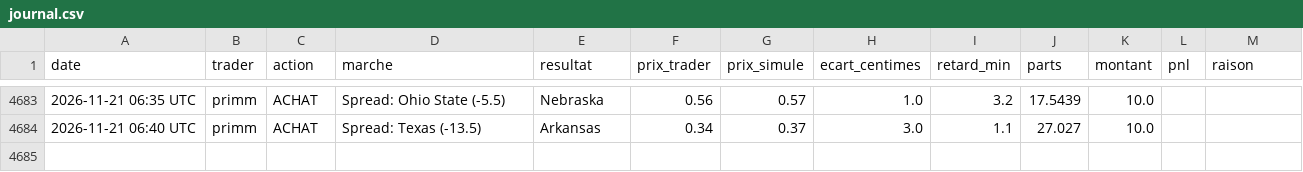
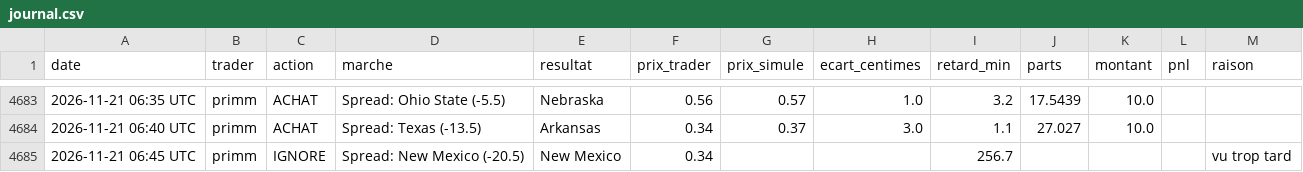
Before and after one commit to matusalem001/copytrade-sim, a CSV file: data/journal.csv, drawn as a sheet; only a part is shown, gaps mark what is left out.

```diff
--- a/data/journal.csv
+++ b/data/journal.csv
@@ -4684 +4684,2 @@ date,trader,action,marche,resultat,prix_trader,prix_simule,ecart_centimes,retard
 2026-11-21 06:40 UTC,primm,ACHAT,Spread: Texas (-13.5),Arkansas,0.34,0.37,3.0,1.1,27.027,10.0,,
+2026-11-21 06:45 UTC,primm,IGNORE,Spread: New Mexico (-20.5),New Mexico,0.34,,,256.7,,,,vu trop tard
```
Also changed, not shown: 2 other files.
